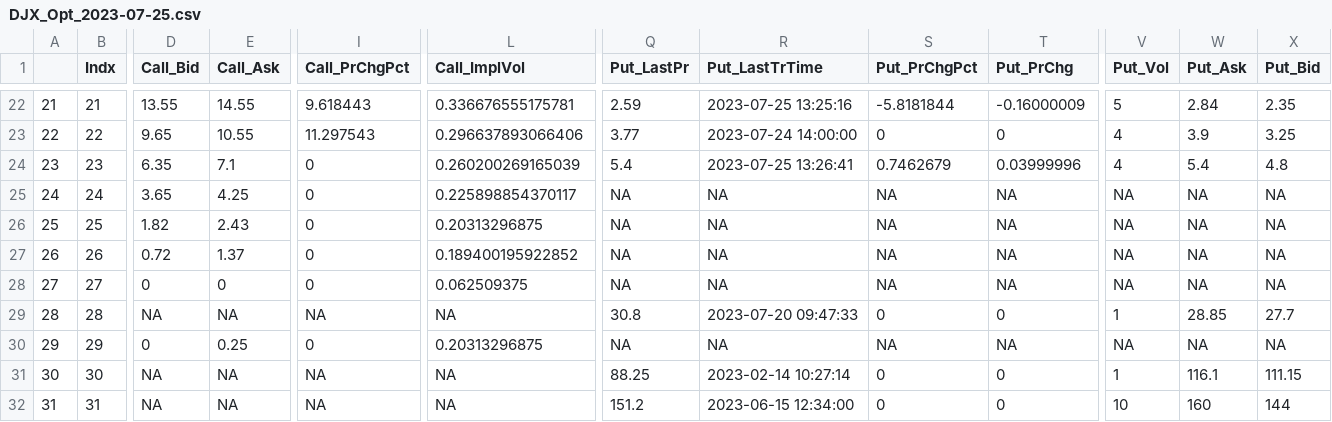
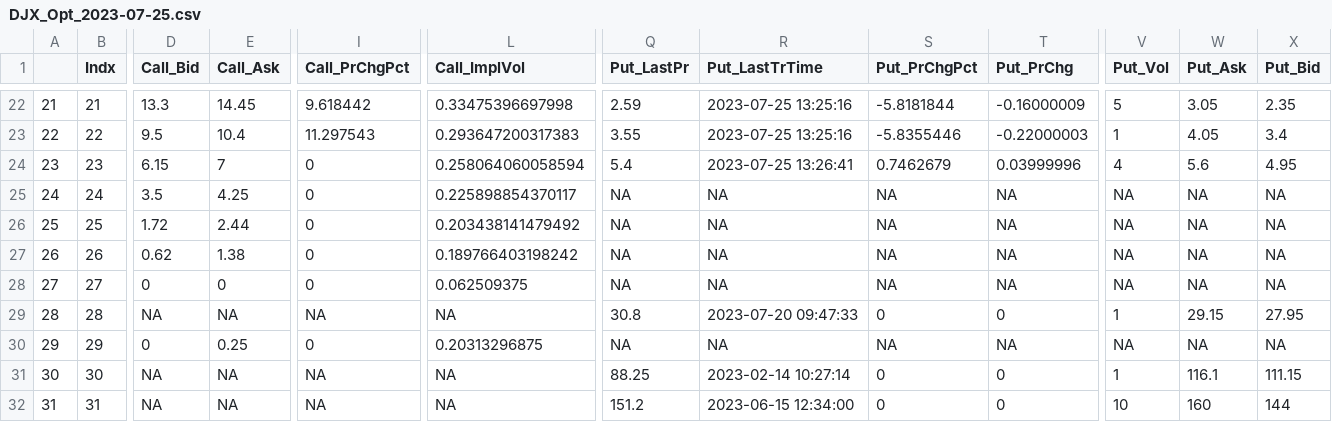
Before and after one commit to simonefesta/MF_DowJonesIndex, a CSV file: DowJones/options/DJX_Opt_2023-07-25.csv, drawn as a sheet; only a part is shown, gaps mark what is left out; the diff covers the shown part only; the diff names each change by its address in the sheet, - before the commit and + after, or states it on an @@ line.

```diff
--- a/DowJones/options/DJX_Opt_2023-07-25.csv
+++ b/DowJones/options/DJX_Opt_2023-07-25.csv
-D22 (Call_Bid): 13.55
+D22 (Call_Bid): 13.3
-E22 (Call_Ask): 14.55
+E22 (Call_Ask): 14.45
-I22 (Call_PrChgPct): 9.618443
+I22 (Call_PrChgPct): 9.618442
-L22 (Call_ImplVol): 0.336676555175781
+L22 (Call_ImplVol): 0.33475396697998
-W22 (Put_Ask): 2.84
+W22 (Put_Ask): 3.05
-D23 (Call_Bid): 9.65
+D23 (Call_Bid): 9.5
-E23 (Call_Ask): 10.55
+E23 (Call_Ask): 10.4
-L23 (Call_ImplVol): 0.296637893066406
+L23 (Call_ImplVol): 0.293647200317383
-Q23 (Put_LastPr): 3.77
+Q23 (Put_LastPr): 3.55
-R23 (Put_LastTrTime): 2023-07-24 14:00:00
+R23 (Put_LastTrTime): 2023-07-25 13:25:16
-S23 (Put_PrChgPct): 0
+S23 (Put_PrChgPct): -5.8355446
-T23 (Put_PrChg): 0
+T23 (Put_PrChg): -0.22000003
-V23 (Put_Vol): 4
+V23 (Put_Vol): 1
-W23 (Put_Ask): 3.9
+W23 (Put_Ask): 4.05
-X23 (Put_Bid): 3.25
+X23 (Put_Bid): 3.4
-D24 (Call_Bid): 6.35
+D24 (Call_Bid): 6.15
-E24 (Call_Ask): 7.1
+E24 (Call_Ask): 7
-L24 (Call_ImplVol): 0.260200269165039
+L24 (Call_ImplVol): 0.258064060058594
-W24 (Put_Ask): 5.4
+W24 (Put_Ask): 5.6
-X24 (Put_Bid): 4.8
+X24 (Put_Bid): 4.95
-D25 (Call_Bid): 3.65
+D25 (Call_Bid): 3.5
-D26 (Call_Bid): 1.82
+D26 (Call_Bid): 1.72
-E26 (Call_Ask): 2.43
+E26 (Call_Ask): 2.44
-L26 (Call_ImplVol): 0.20313296875
+L26 (Call_ImplVol): 0.203438141479492
-D27 (Call_Bid): 0.72
+D27 (Call_Bid): 0.62
-E27 (Call_Ask): 1.37
+E27 (Call_Ask): 1.38
-L27 (Call_ImplVol): 0.189400195922852
+L27 (Call_ImplVol): 0.189766403198242
-W29 (Put_Ask): 28.85
+W29 (Put_Ask): 29.15
-X29 (Put_Bid): 27.7
+X29 (Put_Bid): 27.95
```
Also changed, not shown: 31 edited cells elsewhere in this file, 1 other file.
